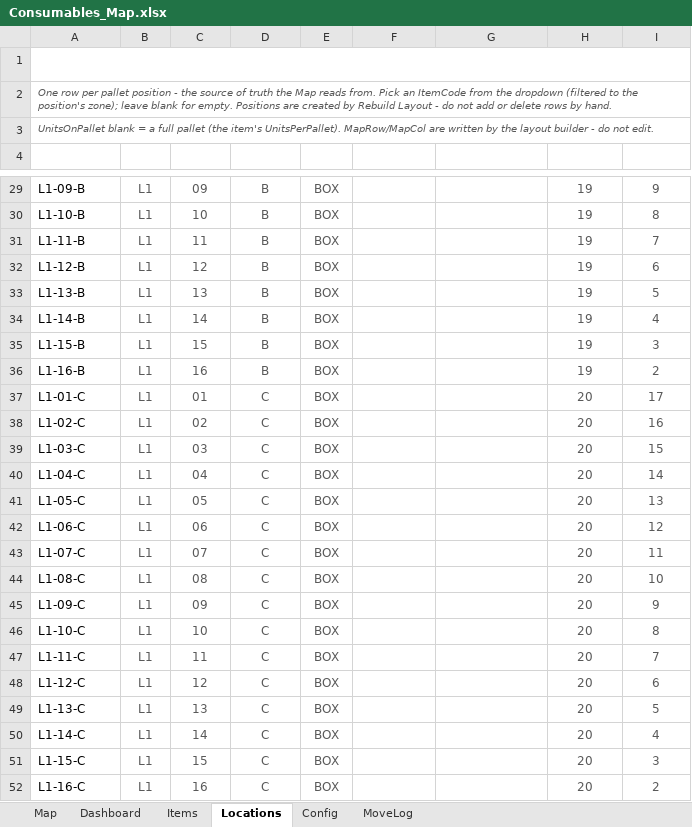
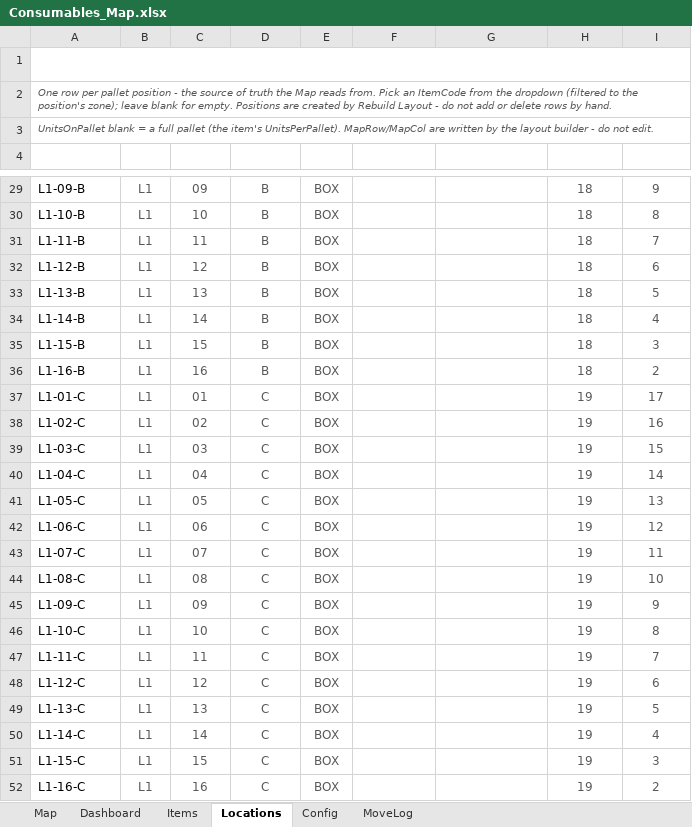
Before and after one commit to DarshanNarasimhaMurthy-Portfolio/claud, an Excel workbook: Consumables_Map.xlsx, sheet Locations, drawn as a sheet; only a part is shown, gaps mark what is left out; values as stored, in another font and other column widths than the file's, no borders; conditional formats and table styles not drawn; the diff covers the shown part only; the diff names each change by its address in the sheet, - before the commit and + after, or states it on an @@ line.

```diff
--- a/Consumables_Map.xlsx (sheet Locations)
+++ b/Consumables_Map.xlsx (sheet Locations)
-H29:H36 (MapRow): 19
+H29:H36 (MapRow): 18
-H37:H52 (MapRow): 20
+H37:H52 (MapRow): 19
```
Also changed, not shown: 16 removed rows and 168 edited cells elsewhere in this sheet, sheet Map, sheet Config, Floor_Map_Simple.xlsx, 4 other files.
